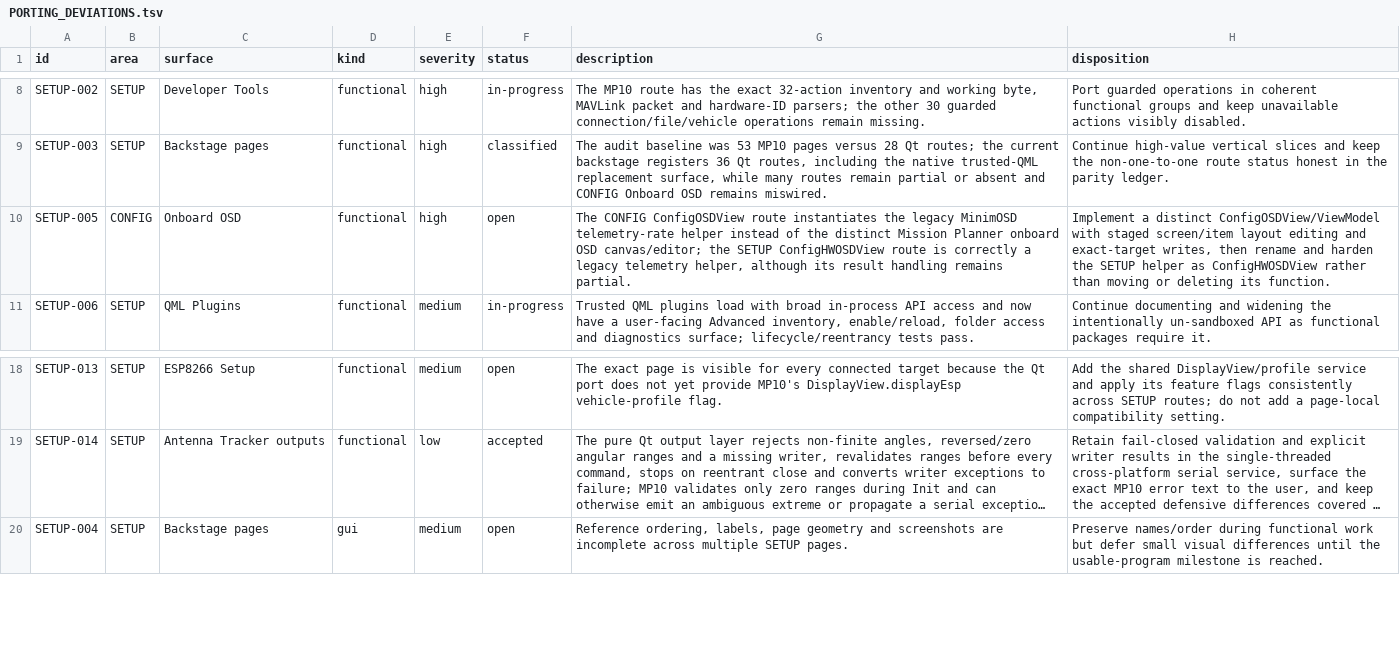
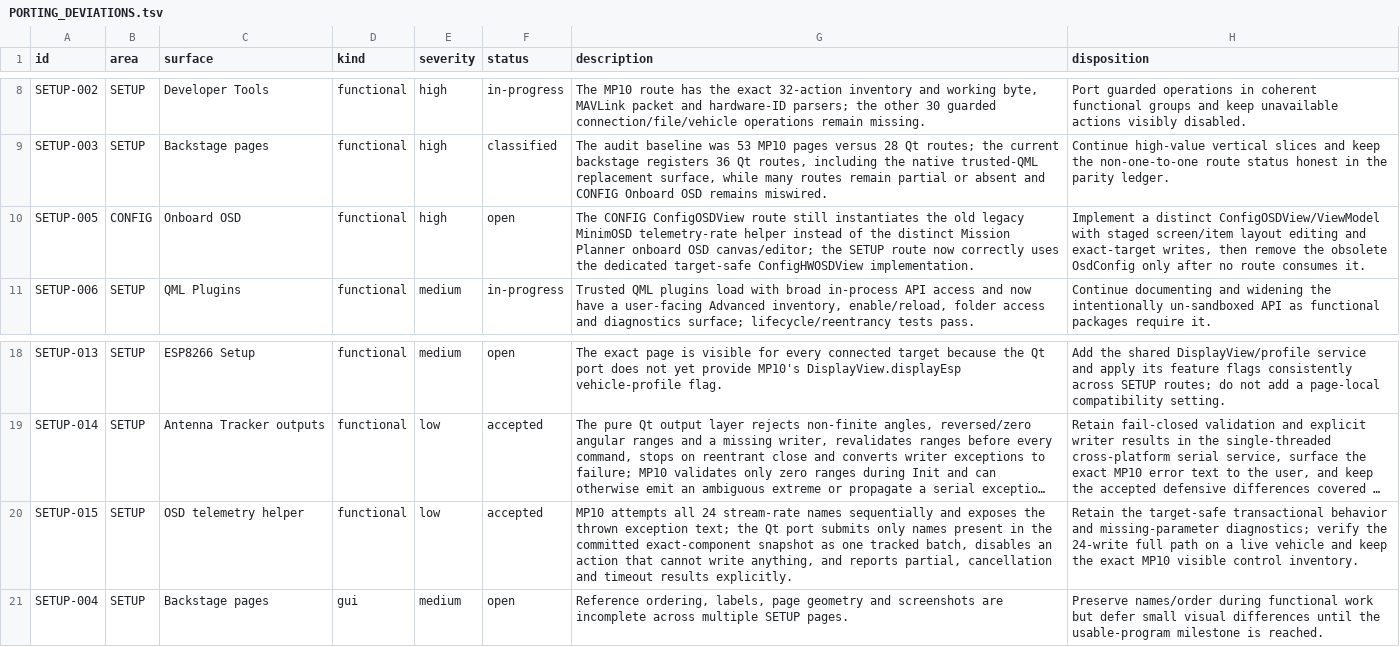
Before and after one commit to Rouniy/apm_planner, a TSV file: docs/porting/PORTING_DEVIATIONS.tsv, drawn as a sheet; only a part is shown, gaps mark what is left out; long unchanged cells end in …; the diff names each change by its address in the sheet, - before the commit and + after, or states it on an @@ line.

Commit message:
feat: port MinimOSD telemetry helper

```diff
--- a/docs/porting/PORTING_DEVIATIONS.tsv
+++ b/docs/porting/PORTING_DEVIATIONS.tsv
-G10 (description): …ConfigOSDView route instantiates the legacy MinimOSD telemetry-rate helper instead of the distinct Mission Planner onboard OSD canvas/editor; the SETUP ConfigHWOSDView route is correctly a legacy telemetry helper, although its result handling remains partial.
+G10 (description): …ConfigOSDView route still instantiates the old legacy MinimOSD telemetry-rate helper instead of the distinct Mission Planner onboard OSD canvas/editor; the SETUP route now correctly uses the dedicated target-safe ConfigHWOSDView implementation.
-H10 (disposition): …writes, then rename and harden the SETUP helper as ConfigHWOSDView rather than moving or deleting its function.
+H10 (disposition): …writes, then remove the obsolete OsdConfig only after no route consumes it.
+row 20: SETUP-015 | SETUP | OSD telemetry helper | functional | low | accepted | MP10 attempts all 24 stream-rate names sequentially and exposes the thrown exception text; the Qt port submits only names present in the committed exact-component snapshot as one tracked batch, disables an action that cannot write anything, and reports partial, cancellation and timeout results explicitly. | Retain the target-safe transactional behavior and missing-parameter diagnostics; verify the 24-write full path on a live vehicle and keep the exact MP10 visible control inventory.
```
Also changed, not shown: docs/porting/MISSION_PLANNER_SCREEN_PARITY.tsv, 9 other files.
